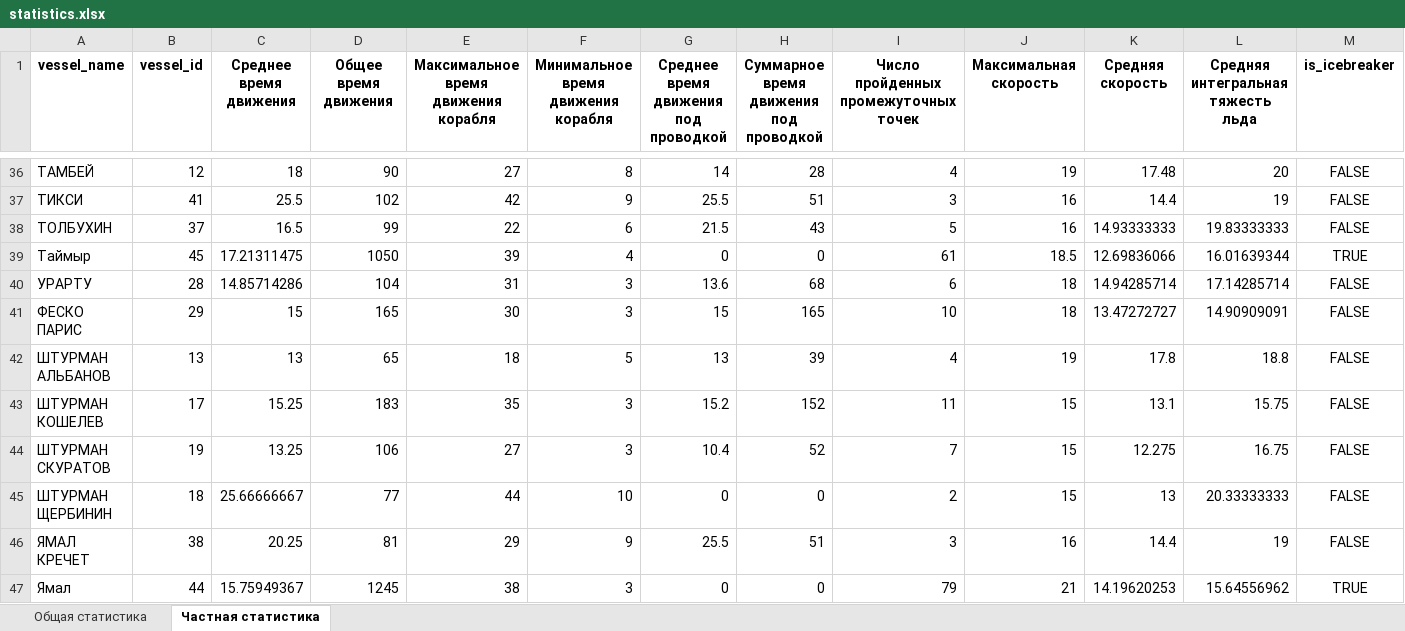
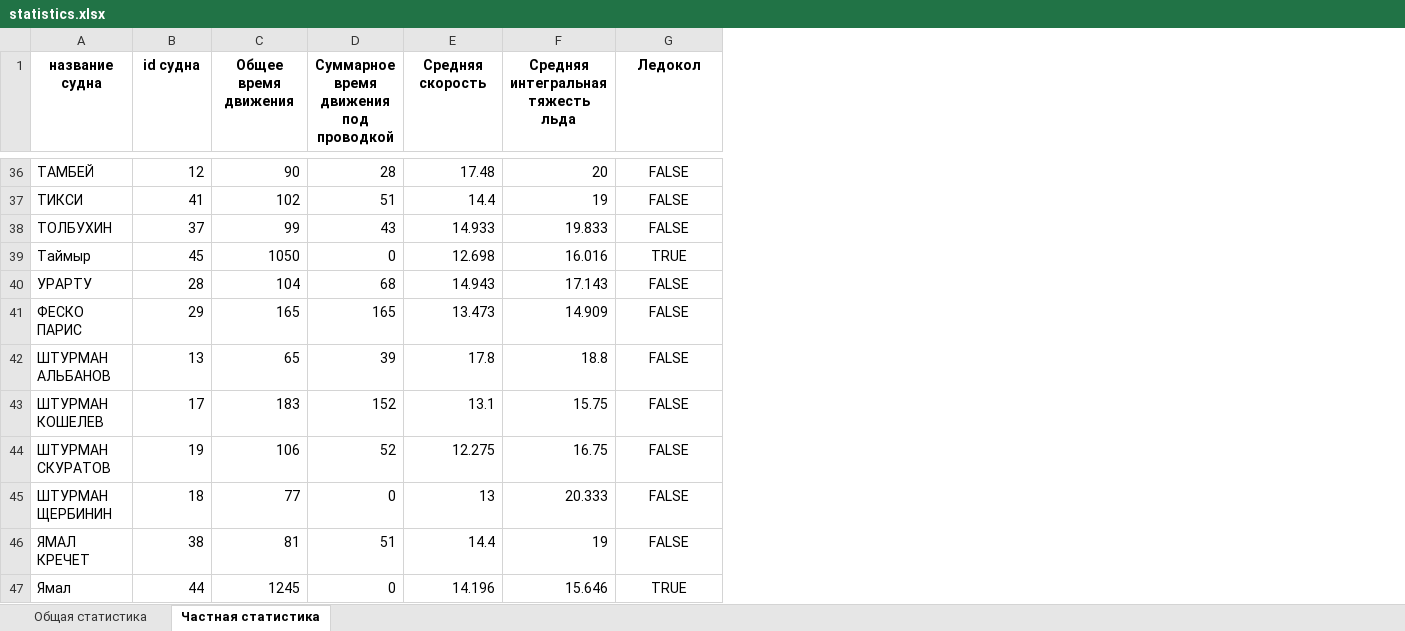
Before and after one commit to Branch-and-win/Hack_SMP, an Excel workbook: data/scenarios/base/output/statistics.xlsx, sheet Частная статистика, drawn as a sheet; only a part is shown, gaps mark what is left out; values as stored, in another font and other column widths than the file's, no borders; removed rows and columns are numbered as before the commit, all else as after; the diff covers the shown part only; the diff names each change by its address in the sheet, - before the commit and + after, or states it on an @@ line.

Commit message:
обновление статистик

```diff
--- a/data/scenarios/base/output/statistics.xlsx (sheet Частная статистика)
+++ b/data/scenarios/base/output/statistics.xlsx (sheet Частная статистика)
-column C (Среднее время движения), rows 36-47: 18 | 25.5 | 16.5 | 17.21311475 | 14.85714286 | 15 | 13 | 15.25 | 13.25 | 25.66666667 | 20.25 | 15.75949367
-column E, row 1: Максимальное время движения корабля; rows 36-47: 27 | 42 | 22 | 39 | 31 | 30 | 18 | 35 | 27 | 44 | 29 | 38
-column F, row 1: Минимальное время движения корабля; rows 36-47: 8 | 9 | 6 | 4 | 3 | 3 | 5 | 3 | 3 | 10 | 9 | 3
-column G, row 1: Среднее время движения под проводкой; rows 36-47: 14 | 25.5 | 21.5 | 0 | 13.6 | 15 | 13 | 15.2 | 10.4 | 0 | 25.5 | 0
-column I, row 1: Число пройденных промежуточных точек; rows 36-47: 4 | 3 | 5 | 61 | 6 | 10 | 4 | 11 | 7 | 2 | 3 | 79
-column J (Максимальная скорость), rows 36-47: 19 | 16 | 16 | 18.5 | 18 | 18 | 19 | 15 | 15 | 15 | 16 | 21
-A1: vessel_name
+A1: название судна
-B1: vessel_id
+B1: id судна
-G1: is_icebreaker
+G1: Ледокол
-E38 (Средняя скорость): 14.93333333
+E38 (Средняя скорость): 14.933
-F38: 19.83333333
+F38: 19.833
-E39 (Средняя скорость): 12.69836066
+E39 (Средняя скорость): 12.698
-F39: 16.01639344
+F39: 16.016
-E40 (Средняя скорость): 14.94285714
+E40 (Средняя скорость): 14.943
-F40: 17.14285714
+F40: 17.143
-E41 (Средняя скорость): 13.47272727
+E41 (Средняя скорость): 13.473
-F41: 14.90909091
+F41: 14.909
-F45: 20.33333333
+F45: 20.333
-E47 (Средняя скорость): 14.19620253
+E47 (Средняя скорость): 14.196
-F47: 15.64556962
+F47: 15.646
```
Also changed, not shown: 17 edited cells elsewhere in this sheet, sheet Общая статистика, 1 other file.
